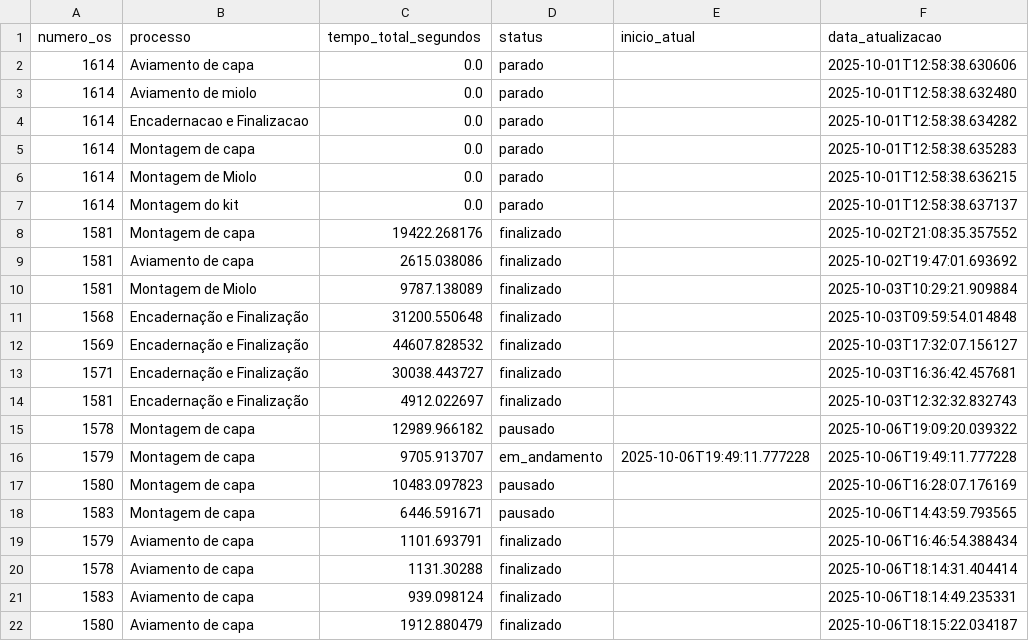
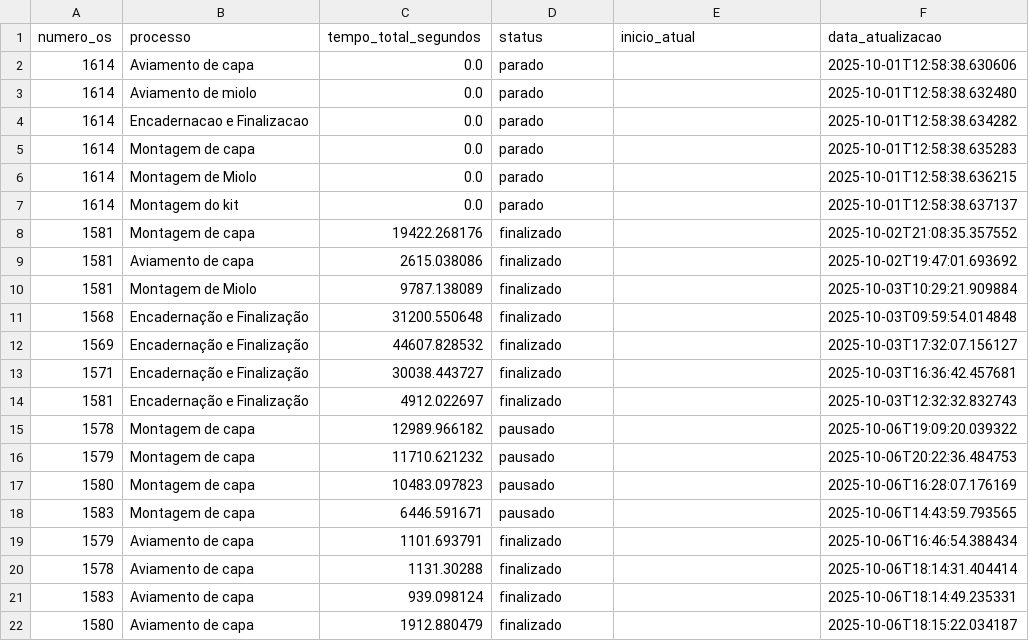
Before and after one commit to controleciceropapelaria-design/sistema-apontamento-tempos, a CSV file: tempos_processos.csv, drawn as a sheet.

Commit message:
Tempos atualizados - 06/10/2025 20:22

```diff
--- a/tempos_processos.csv
+++ b/tempos_processos.csv
@@ -15,3 +15,3 @@ numero_os,processo,tempo_total_segundos,status,inicio_atual,data_atualizacao
 1578,Montagem de capa,12989.966182,pausado,,2025-10-06T19:09:20.039322
-1579,Montagem de capa,9705.913707,em_andamento,2025-10-06T19:49:11.777228,2025-10-06T19:49:11.777228
+1579,Montagem de capa,11710.621232,pausado,,2025-10-06T20:22:36.484753
 1580,Montagem de capa,10483.097823,pausado,,2025-10-06T16:28:07.176169
```
